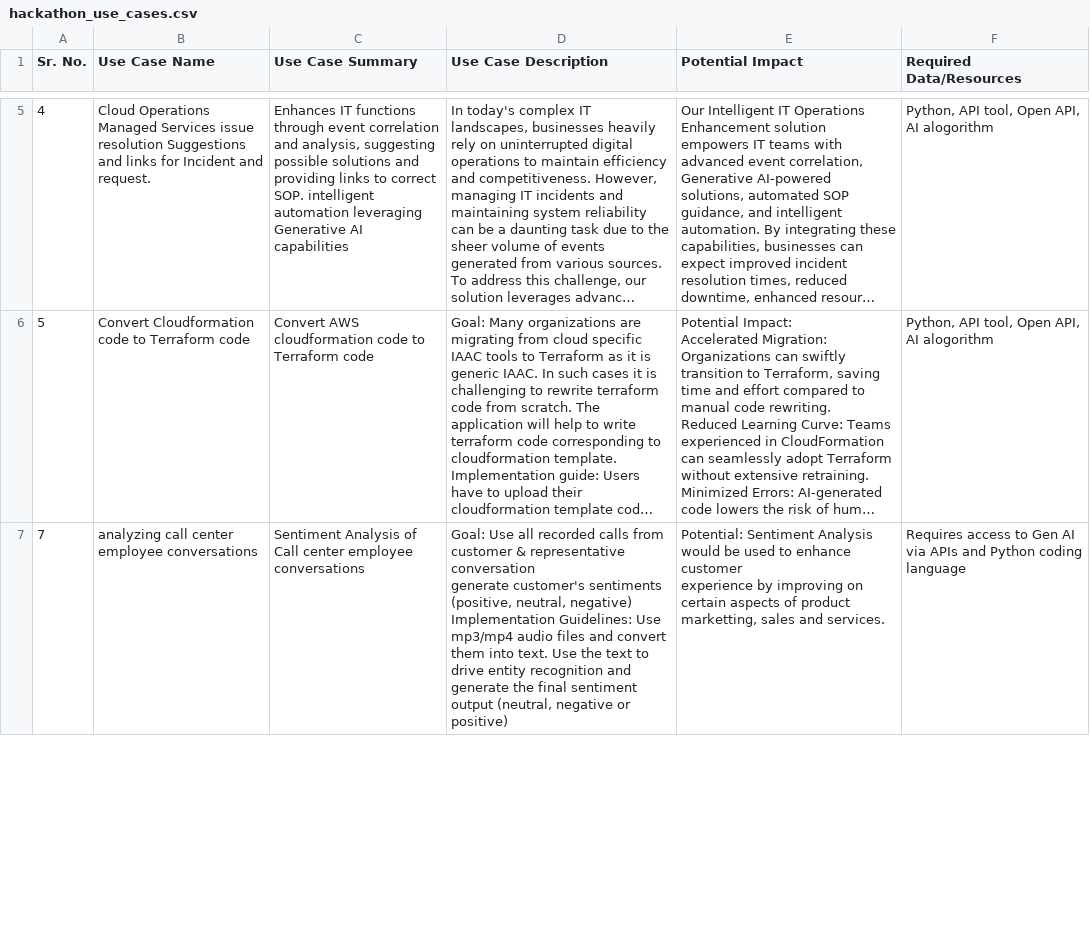
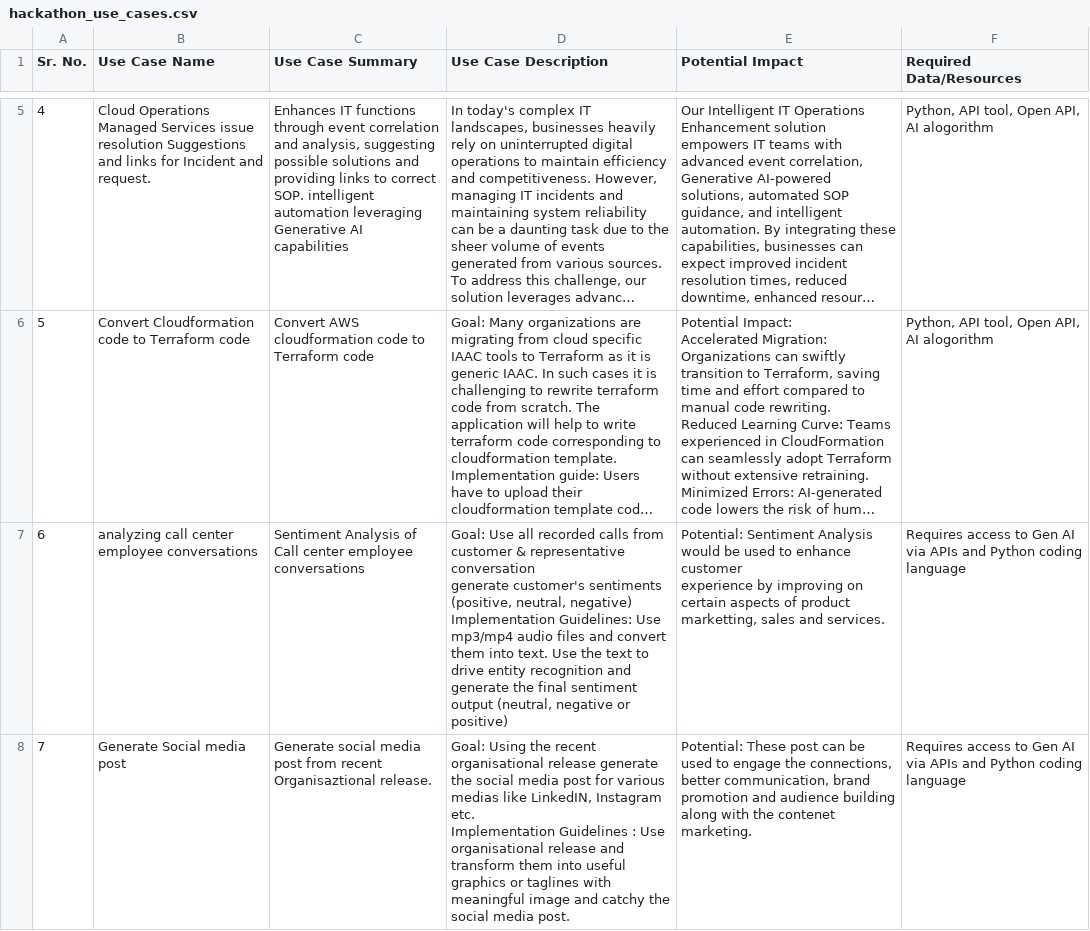
Before and after one commit to Shweta-1030/NSEIT_Hackathon_Docs, a CSV file: Hackathon/hackathon_use_cases.csv, drawn as a sheet; only a part is shown, gaps mark what is left out; long unchanged cells end in …; addresses are those after the commit; ↵ is a line break in a cell; the diff covers the shown part only; the diff names each change by its address in the sheet, - before the commit and + after, or states it on an @@ line.

Commit message:
Add files via upload

```diff
--- a/Hackathon/hackathon_use_cases.csv
+++ b/Hackathon/hackathon_use_cases.csv
+row 7: 6 | analyzing call center employee conversations | Sentiment Analysis of Call center employee conversations | Goal: Use all recorded calls from customer & representative conversation ↵ generate customer's sentiments (positive, neutral, negative) ↵ Implementation Guidelines: Use mp3/mp4 audio files and convert them into text. Use the text to drive entity recognition and generate the final sentiment output (neutral, negative or positive) | Potential: Sentiment Analysis would be used to enhance customer ↵ experience by improving on certain aspects of product marketting, sales and services. | Requires access to Gen AI via APIs and Python coding language
-B8 (Use Case Name): analyzing call center employee conversations
+B8 (Use Case Name): Generate Social media post
-C8 (Use Case Summary): Sentiment Analysis of Call center employee conversations
+C8 (Use Case Summary): Generate social media post from recent Organisaztional release.
-D8 (Use Case Description): Goal: Use all recorded calls from customer & representative conversation ↵ generate customer's sentiments (positive, neutral, negative) ↵ Implementation Guidelines: Use mp3/mp4 audio files and convert them into text. Use the text to drive entity recognition and generate the final sentiment output (neutral, negative or positive)
+D8 (Use Case Description): Goal: Using the recent organisational release generate the social media post for various medias like LinkedIN, Instagram etc. ↵ Implementation Guidelines : Use organisational release and transform them into useful graphics or taglines with meaningful image and catchy the social media post.
-E8 (Potential Impact): Potential: Sentiment Analysis would be used to enhance customer ↵ experience by improving on certain aspects of product marketting, sales and services.
+E8 (Potential Impact): Potential: These post can be used to engage the connections, better communication, brand promotion and audience building along with the contenet marketing.
```
Also changed, not shown: 1 removed row and 38 edited cells elsewhere in this file.
